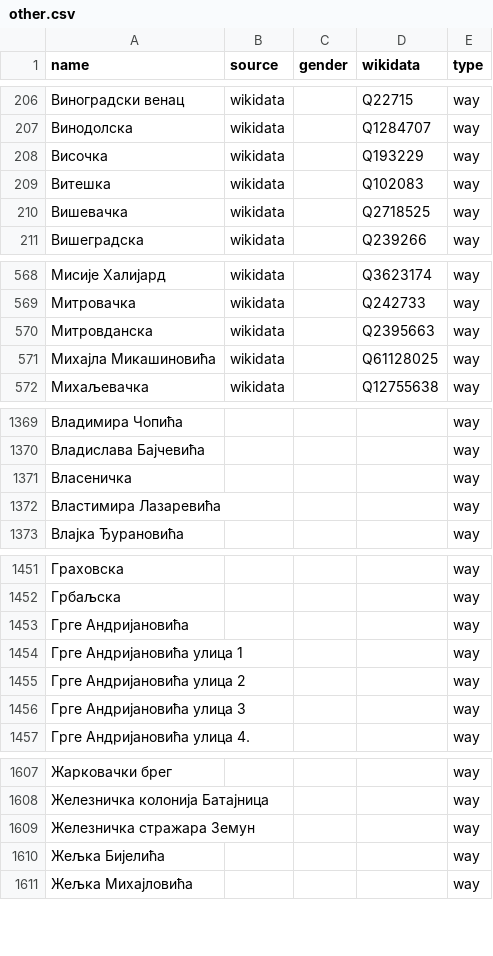
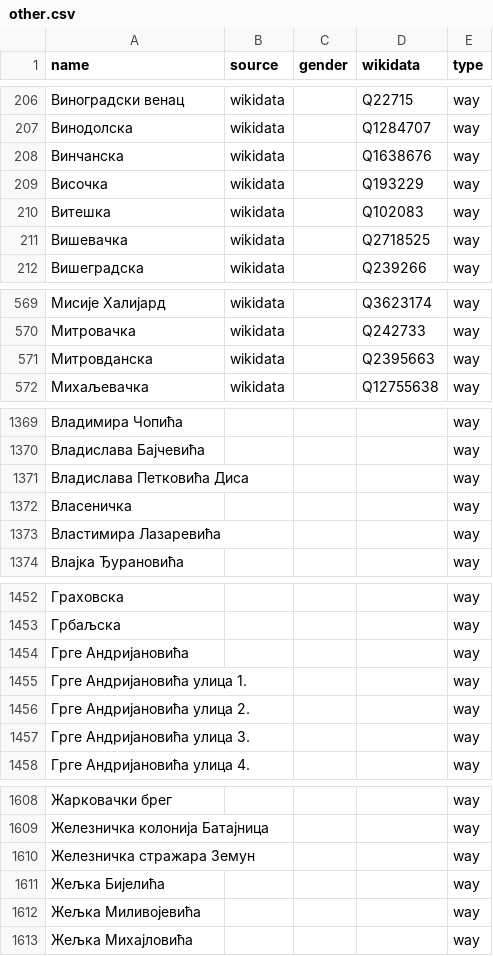
Before and after one commit to EqualStreetNames/equalstreetnames-belgrade, a CSV file: data/other.csv, drawn as a sheet; only a part is shown, gaps mark what is left out; the diff covers the shown part only.

```diff
--- a/data/other.csv
+++ b/data/other.csv
@@ -207,2 +207,3 @@ name,source,gender,wikidata,type
 Винодолска,wikidata,,Q1284707,way
+Винчанска,wikidata,,Q1638676,way
 Височка,wikidata,,Q193229,way
@@ -570,3 +571,2 @@ name,source,gender,wikidata,type
 Митровданска,wikidata,,Q2395663,way
-"Михајла Микашиновића",wikidata,,Q61128025,way
 Михаљевачка,wikidata,,Q12755638,way
@@ -1370,2 +1370,3 @@ name,source,gender,wikidata,type
 "Владислава Бајчевића",,,,way
+"Владислава Петковића Диса",,,,way
 Власеничка,,,,way
@@ -1453,5 +1454,5 @@ name,source,gender,wikidata,type
 "Грге Андријановића",,,,way
-"Грге Андријановића улица 1",,,,way
-"Грге Андријановића улица 2",,,,way
-"Грге Андријановића улица 3",,,,way
+"Грге Андријановића улица 1.",,,,way
+"Грге Андријановића улица 2.",,,,way
+"Грге Андријановића улица 3.",,,,way
 "Грге Андријановића улица 4.",,,,way
@@ -1610,2 +1611,3 @@ name,source,gender,wikidata,type
 "Жељка Бијелића",,,,way
+"Жељка Миливојевића",,,,way
 "Жељка Михајловића",,,,way
```
Also changed, not shown: 3 added rows elsewhere in this file, data/gender.csv, 4 other files.
